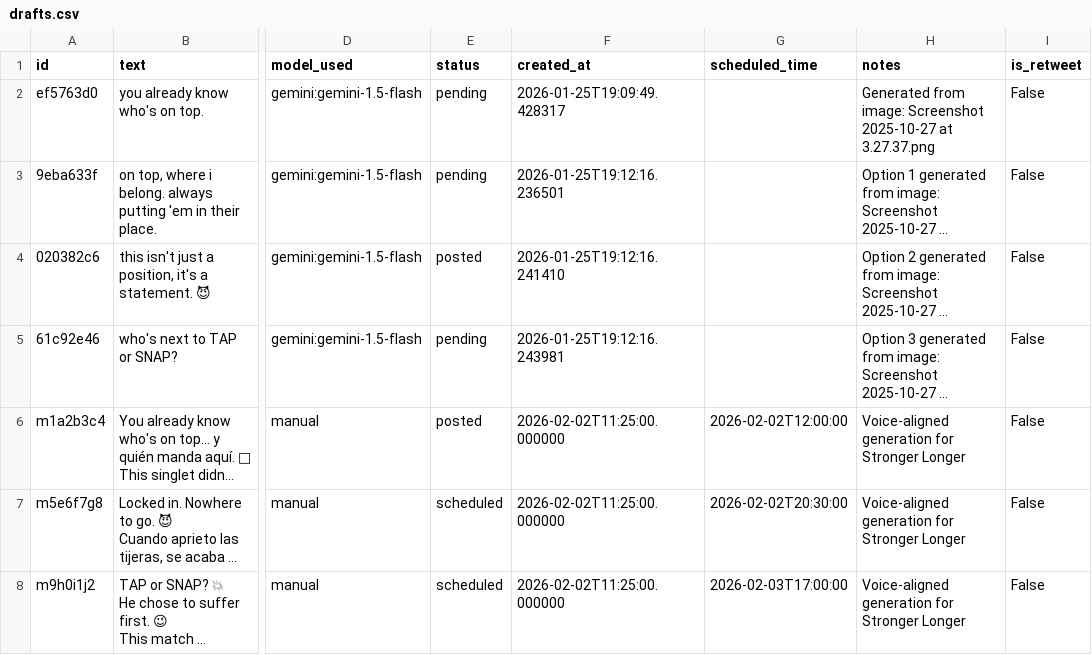
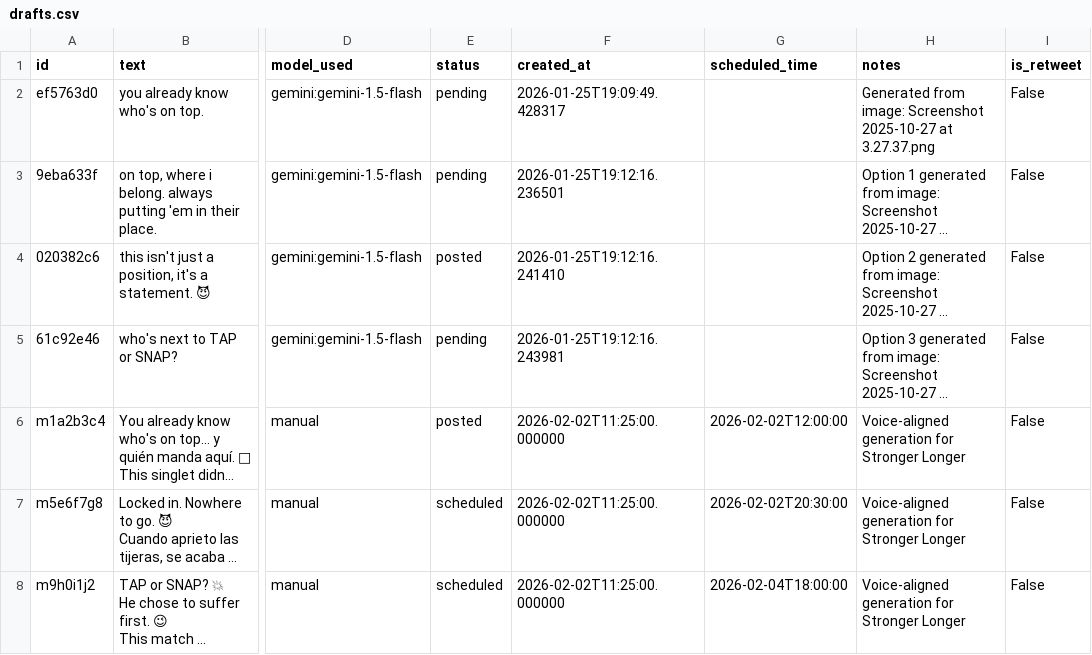
Before and after one commit to robgrappler/twitter-voice-mcp, a CSV file: data/drafts.csv, drawn as a sheet; only a part is shown, gaps mark what is left out; long unchanged cells end in …; the diff names each change by its address in the sheet, - before the commit and + after, or states it on an @@ line.

Commit message:
chore: reschedule m9h0i1j2 for 6PM today

```diff
--- a/data/drafts.csv
+++ b/data/drafts.csv
-G8 (scheduled_time): 2026-02-03T17:00:00
+G8 (scheduled_time): 2026-02-04T18:00:00
```
